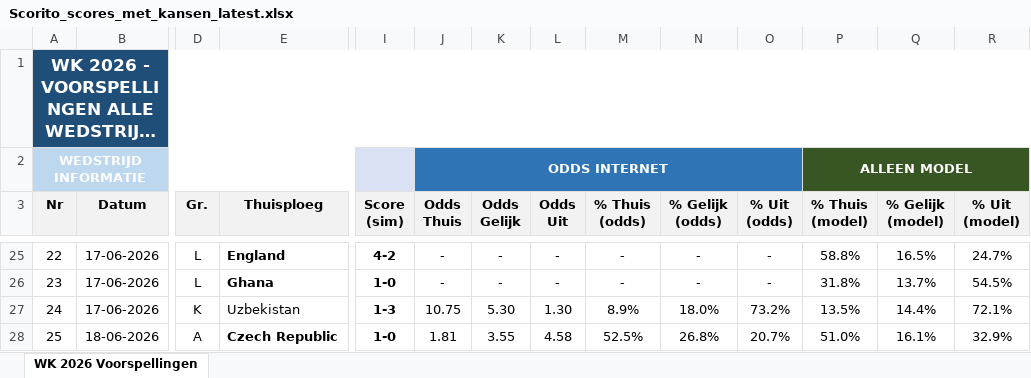
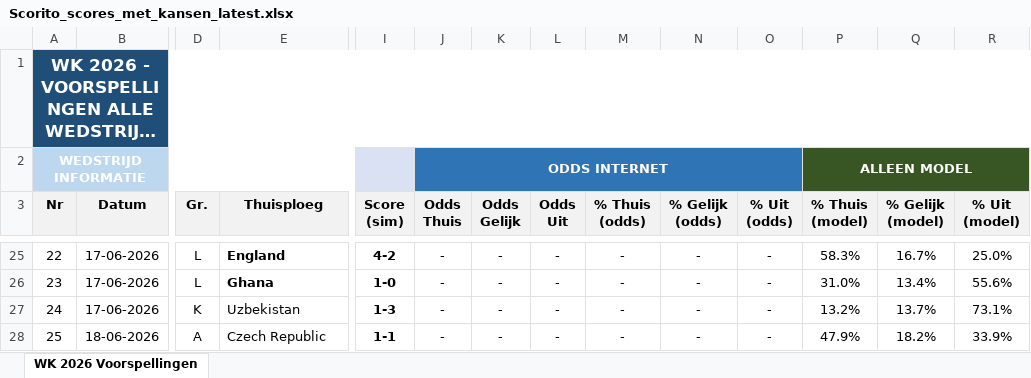
Before and after one commit to thomlaer/voetbal_prediction, an Excel workbook: github_vercel_app/public/files/Scorito_scores_met_kansen_latest.xlsx, sheet WK 2026 Voorspellingen, drawn as a sheet; only a part is shown, gaps mark what is left out; long unchanged cells end in …; values as stored, in another font and other column widths than the file's, no borders; the diff covers the shown part only; the diff names each change by its address in the sheet, - before the commit and + after, or states it on an @@ line.

```diff
--- a/github_vercel_app/public/files/Scorito_scores_met_kansen_latest.xlsx (sheet WK 2026 Voorspellingen)
+++ b/github_vercel_app/public/files/Scorito_scores_met_kansen_latest.xlsx (sheet WK 2026 Voorspellingen)
-P25 (% Thuis (model)): 58.8%
+P25 (% Thuis (model)): 58.3%
-Q25 (% Gelijk (model)): 16.5%
+Q25 (% Gelijk (model)): 16.7%
-R25 (% Uit (model)): 24.7%
+R25 (% Uit (model)): 25.0%
-P26 (% Thuis (model)): 31.8%
+P26 (% Thuis (model)): 31.0%
-Q26 (% Gelijk (model)): 13.7%
+Q26 (% Gelijk (model)): 13.4%
-R26 (% Uit (model)): 54.5%
+R26 (% Uit (model)): 55.6%
-J27 (Odds Thuis): 10.75
+J27 (Odds Thuis): -
-K27 (Odds Gelijk): 5.30
+K27 (Odds Gelijk): -
-L27 (Odds Uit): 1.30
+L27 (Odds Uit): -
-M27 (% Thuis (odds)): 8.9%
+M27 (% Thuis (odds)): -
-N27 (% Gelijk (odds)): 18.0%
+N27 (% Gelijk (odds)): -
-O27 (% Uit (odds)): 73.2%
+O27 (% Uit (odds)): -
-P27 (% Thuis (model)): 13.5%
+P27 (% Thuis (model)): 13.2%
-Q27 (% Gelijk (model)): 14.4%
+Q27 (% Gelijk (model)): 13.7%
-R27 (% Uit (model)): 72.1%
+R27 (% Uit (model)): 73.1%
-E28 bold: on
+E28 bold: off
-I28 (Score (sim)): 1-0
+I28 (Score (sim)): 1-1
-J28 (Odds Thuis): 1.81
+J28 (Odds Thuis): -
-K28 (Odds Gelijk): 3.55
+K28 (Odds Gelijk): -
-L28 (Odds Uit): 4.58
+L28 (Odds Uit): -
-M28 (% Thuis (odds)): 52.5%
+M28 (% Thuis (odds)): -
-N28 (% Gelijk (odds)): 26.8%
+N28 (% Gelijk (odds)): -
-O28 (% Uit (odds)): 20.7%
+O28 (% Uit (odds)): -
-P28 (% Thuis (model)): 51.0%
+P28 (% Thuis (model)): 47.9%
-Q28 (% Gelijk (model)): 16.1%
+Q28 (% Gelijk (model)): 18.2%
-R28 (% Uit (model)): 32.9%
+R28 (% Uit (model)): 33.9%
```
Also changed, not shown: 564 edited cells and cell formats elsewhere in this sheet, github_vercel_app/public/files/Scorito_scores_puur_latest.xlsx, github_vercel_app/public/files/WK2026_Voorspellingen_latest.xlsx, 8 other files.
